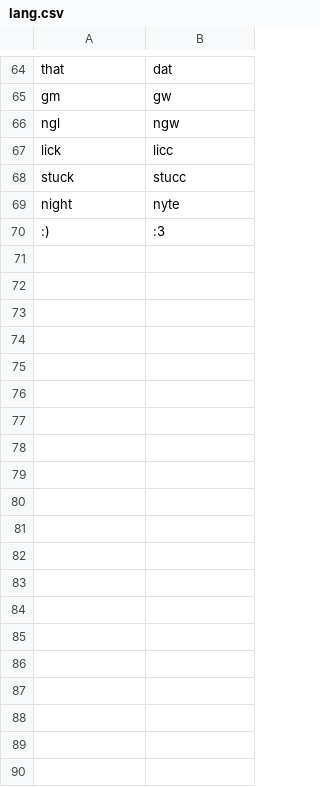
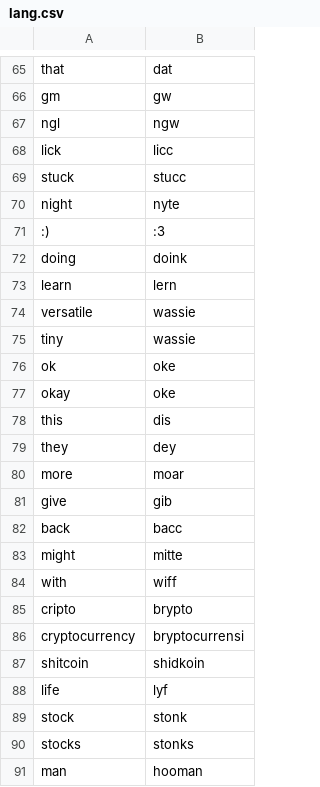
Before and after one commit to mgabbi/smolquote, a CSV file: lang.csv, drawn as a sheet; only a part is shown, gaps mark what is left out; the diff covers the shown part only; the diff names each change by its address in the sheet, - before the commit and + after, or states it on an @@ line.

```diff
--- a/lang.csv
+++ b/lang.csv
+row 72: doing | doink
+row 73: learn | lern
+row 74: versatile | wassie
+row 75: tiny | wassie
+row 76: ok | oke
+row 77: okay | oke
+row 78: this | dis
+row 79: they | dey
+row 80: more | moar
+row 81: give | gib
+row 82: back | bacc
+row 83: might | mitte
+row 84: with | wiff
+row 85: cripto | brypto
+row 86: cryptocurrency | bryptocurrensi
+row 87: shitcoin | shidkoin
+row 88: life | lyf
+row 89: stock | stonk
+row 90: stocks | stonks
+row 91: man | hooman
```
Also changed, not shown: 25 added rows and 2 edited cells elsewhere in this file, 1 other file.
